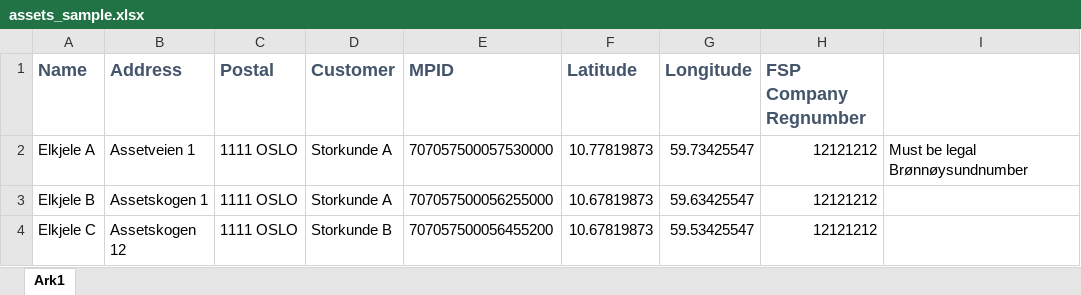
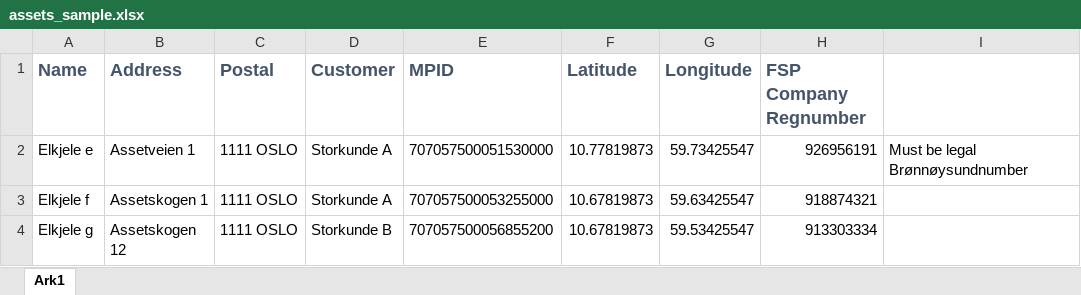
Before and after one commit to SpringboardEnergySystems/energydesk-python-sdk, an Excel workbook: energydeskapi/examples/flexprovider/assets_sample.xlsx, sheet Ark1, drawn as a sheet; values as stored, in another font and other column widths than the file's, no borders; the diff names each change by its address in the sheet, - before the commit and + after, or states it on an @@ line.

```diff
--- a/energydeskapi/examples/flexprovider/assets_sample.xlsx (sheet Ark1)
+++ b/energydeskapi/examples/flexprovider/assets_sample.xlsx (sheet Ark1)
-A2 (Name): Elkjele A
+A2 (Name): Elkjele e
-E2 (MPID): 707057500057530000
+E2 (MPID): 707057500051530000
-H2 (FSP Company Regnumber): 12121212
+H2 (FSP Company Regnumber): 926956191
-A3 (Name): Elkjele B
+A3 (Name): Elkjele f
-E3 (MPID): 707057500056255000
+E3 (MPID): 707057500053255000
-H3 (FSP Company Regnumber): 12121212
+H3 (FSP Company Regnumber): 918874321
-A4 (Name): Elkjele C
+A4 (Name): Elkjele g
-E4 (MPID): 707057500056455200
+E4 (MPID): 707057500056855200
-H4 (FSP Company Regnumber): 12121212
+H4 (FSP Company Regnumber): 913303334
```
Also changed, not shown: 1 other file.
